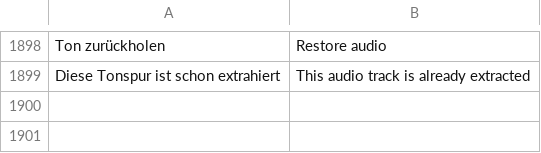
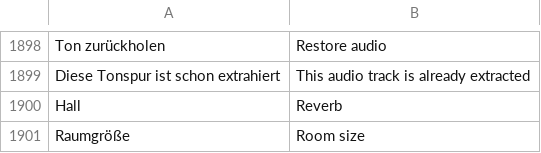
Before and after one commit to zqqqqx/cutline, a TSV file: crates/cl-i18n/locales/ui.en.tsv, drawn as a sheet; only a part is shown, gaps mark what is left out; the diff names each change by its address in the sheet, - before the commit and + after, or states it on an @@ line.

Commit message:
Add adjustable reverb to clip audio

```diff
--- a/crates/cl-i18n/locales/ui.en.tsv
+++ b/crates/cl-i18n/locales/ui.en.tsv
+row 1900: Hall | Reverb
+row 1901: Raumgröße | Room size
```
Also changed, not shown: 5 other files.
